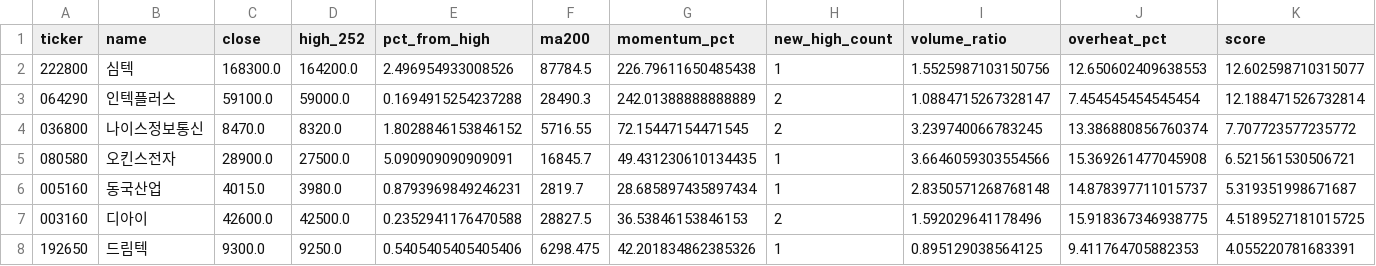
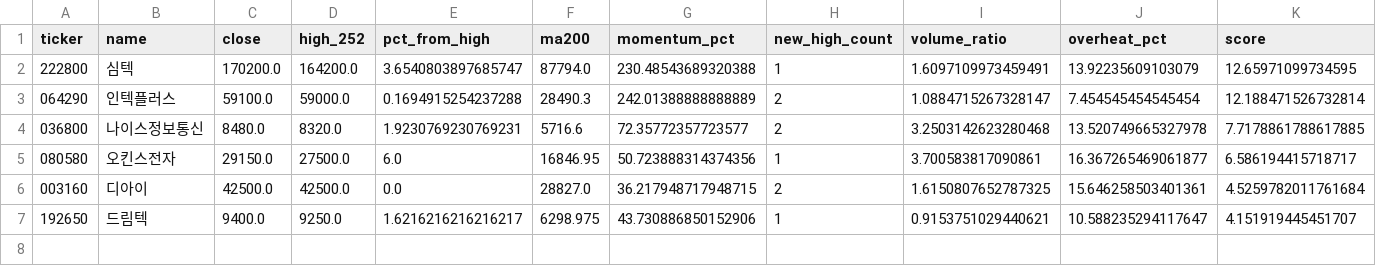
Before and after one commit to jiksooshin-dotcom/stock-scanner-reports, a CSV file: reports/assets/2026-10-02/newhigh.csv, drawn as a sheet; only a part is shown; removed rows and columns are numbered as before the commit, all else as after; rows hold the shown columns only; the diff names each change by its address in the sheet, - before the commit and + after, or states it on an @@ line.

```diff
--- a/reports/assets/2026-10-02/newhigh.csv
+++ b/reports/assets/2026-10-02/newhigh.csv
-C2 (close): 168300.0
+C2 (close): 170200.0
-E2 (pct_from_high): 2.496954933008526
+E2 (pct_from_high): 3.6540803897685747
-F2 (ma200): 87784.5
+F2 (ma200): 87794.0
-G2 (momentum_pct): 226.79611650485438
+G2 (momentum_pct): 230.48543689320388
-I2 (volume_ratio): 1.5525987103150756
+I2 (volume_ratio): 1.6097109973459491
-J2 (overheat_pct): 12.650602409638553
+J2 (overheat_pct): 13.92235609103079
-K2 (score): 12.602598710315077
+K2 (score): 12.65971099734595
-C4 (close): 8470.0
+C4 (close): 8480.0
-E4 (pct_from_high): 1.8028846153846152
+E4 (pct_from_high): 1.9230769230769231
-F4 (ma200): 5716.55
+F4 (ma200): 5716.6
-G4 (momentum_pct): 72.15447154471545
+G4 (momentum_pct): 72.35772357723577
-I4 (volume_ratio): 3.239740066783245
+I4 (volume_ratio): 3.2503142623280468
-J4 (overheat_pct): 13.386880856760374
+J4 (overheat_pct): 13.520749665327978
-K4 (score): 7.707723577235772
+K4 (score): 7.7178861788617885
-C5 (close): 28900.0
+C5 (close): 29150.0
-E5 (pct_from_high): 5.090909090909091
+E5 (pct_from_high): 6.0
-F5 (ma200): 16845.7
+F5 (ma200): 16846.95
-G5 (momentum_pct): 49.431230610134435
+G5 (momentum_pct): 50.723888314374356
-I5 (volume_ratio): 3.6646059303554566
+I5 (volume_ratio): 3.700583817090861
-J5 (overheat_pct): 15.369261477045908
+J5 (overheat_pct): 16.367265469061877
-K5 (score): 6.521561530506721
+K5 (score): 6.586194415718717
-row 6: 005160 | 동국산업 | 4015.0 | 3980.0 | 0.8793969849246231 | 2819.7 | 28.685897435897434 | 1 | 2.8350571268768148 | 14.878397711015737 | 5.319351998671687
-C6 (close): 42600.0
+C6 (close): 42500.0
-E6 (pct_from_high): 0.2352941176470588
+E6 (pct_from_high): 0.0
-F6 (ma200): 28827.5
+F6 (ma200): 28827.0
-G6 (momentum_pct): 36.53846153846153
+G6 (momentum_pct): 36.217948717948715
-I6 (volume_ratio): 1.592029641178496
+I6 (volume_ratio): 1.6150807652787325
-J6 (overheat_pct): 15.918367346938775
+J6 (overheat_pct): 15.646258503401361
-K6 (score): 4.5189527181015725
+K6 (score): 4.5259782011761684
-C7 (close): 9300.0
+C7 (close): 9400.0
-E7 (pct_from_high): 0.5405405405405406
+E7 (pct_from_high): 1.6216216216216217
-F7 (ma200): 6298.475
+F7 (ma200): 6298.975
-G7 (momentum_pct): 42.201834862385326
+G7 (momentum_pct): 43.730886850152906
-I7 (volume_ratio): 0.895129038564125
+I7 (volume_ratio): 0.9153751029440621
-J7 (overheat_pct): 9.411764705882353
+J7 (overheat_pct): 10.588235294117647
-K7 (score): 4.055220781683391
+K7 (score): 4.151919445451707
```
Also changed, not shown: reports/assets/2026-10-02/launchpad.csv, reports/assets/2026-10-02/weinstein.csv, 38 other files.
